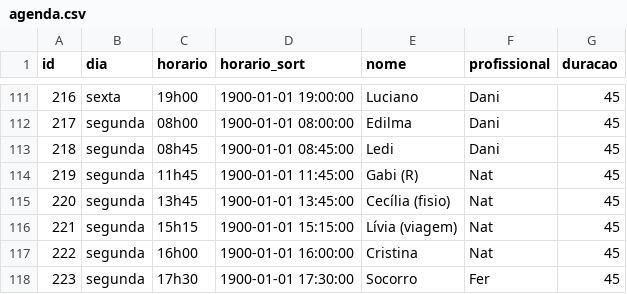
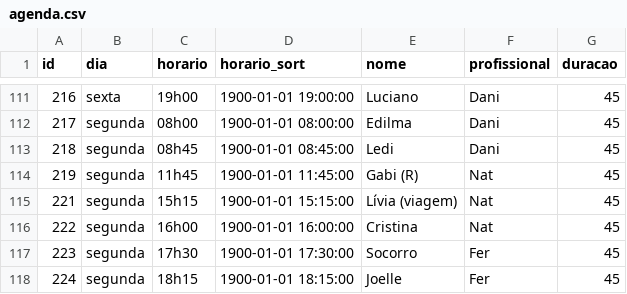
Before and after one commit to henriquepeixotodemorais-debug/estudio.fernanda.peixoto, a CSV file: data/agenda.csv, drawn as a sheet; only a part is shown, gaps mark what is left out; the shorter side is filled out with more unchanged rows.

Commit message:
Atualiza agenda.csv via Streamlit

```diff
--- a/data/agenda.csv
+++ b/data/agenda.csv
@@ -114,3 +114,2 @@ id,dia,horario,horario_sort,nome,profissional,duracao
 219,segunda,11h45,1900-01-01 11:45:00,Gabi (R),Nat,45
-220,segunda,13h45,1900-01-01 13:45:00,Cecília (fisio),Nat,45
 221,segunda,15h15,1900-01-01 15:15:00,Lívia (viagem),Nat,45
```
